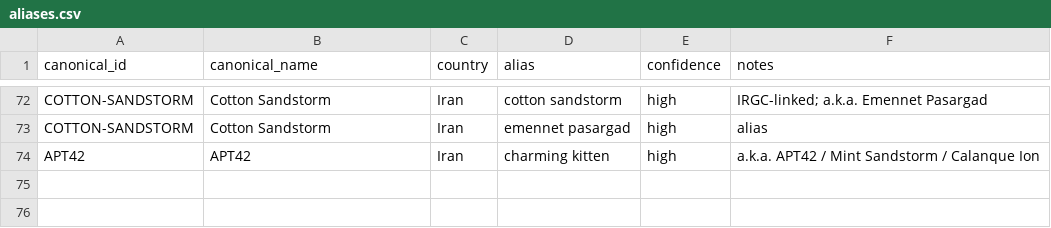
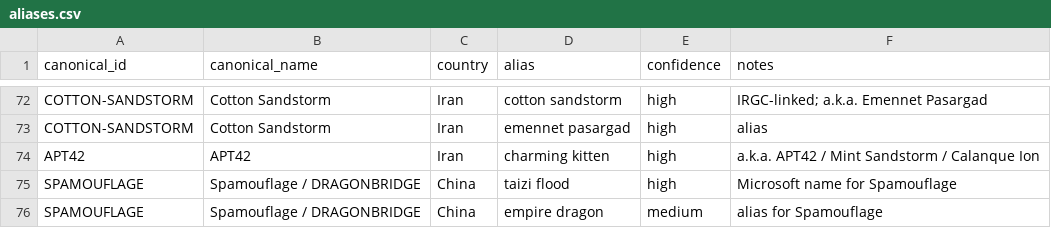
Before and after one commit to dagrano/adversarial_threat_IOCs, a CSV file: analysis/aliases.csv, drawn as a sheet; only a part is shown, gaps mark what is left out; the diff names each change by its address in the sheet, - before the commit and + after, or states it on an @@ line.

```diff
--- a/analysis/aliases.csv
+++ b/analysis/aliases.csv
+row 75: SPAMOUFLAGE | Spamouflage / DRAGONBRIDGE | China | taizi flood | high | Microsoft name for Spamouflage
+row 76: SPAMOUFLAGE | Spamouflage / DRAGONBRIDGE | China | empire dragon | medium | alias for Spamouflage
```
Also changed, not shown: analysis/out/corroboration_actor_provider.csv, analysis/out/corroboration_country_provider.csv, 15 other files.
